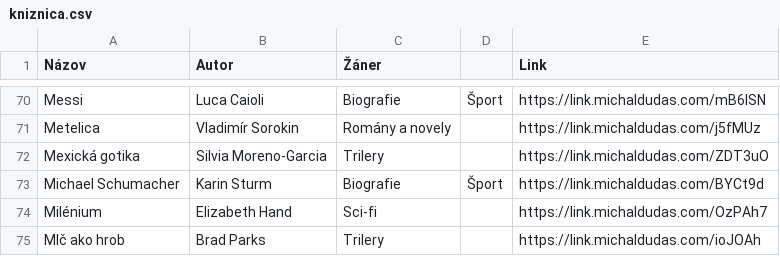
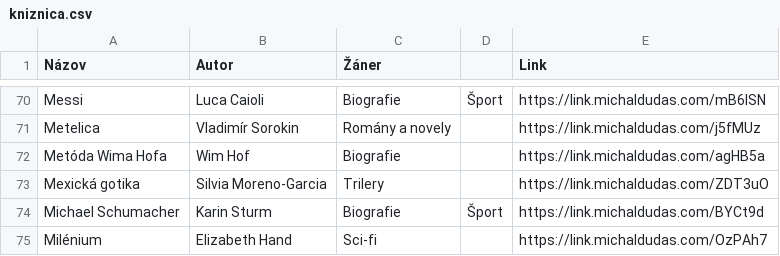
Before and after one commit to misko0709/misko0709.github.io, a CSV file: data/kniznica.csv, drawn as a sheet; only a part is shown, gaps mark what is left out; the shorter side is filled out with more unchanged rows; the diff names each change by its address in the sheet, - before the commit and + after, or states it on an @@ line.

Commit message:
Update kniznica.csv

```diff
--- a/data/kniznica.csv
+++ b/data/kniznica.csv
+row 72: Metóda Wima Hofa | Wim Hof | Biografie |  | https://link.michaldudas.com/agHB5a
```
